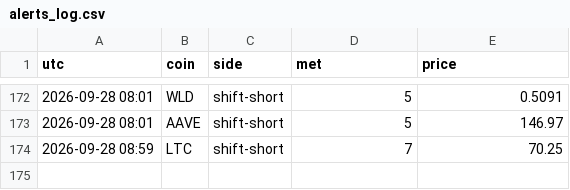
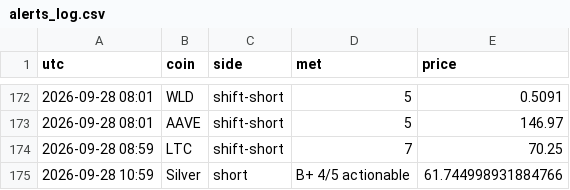
Before and after one commit to pleeb756/Setup-grader-alerts-, a CSV file: alerts_log.csv, drawn as a sheet; only a part is shown, gaps mark what is left out.

Commit message:
Update alert state

```diff
--- a/alerts_log.csv
+++ b/alerts_log.csv
@@ -174 +174,2 @@ utc,coin,side,met,price
 2026-09-28 08:59,LTC,shift-short,7,70.25
+2026-09-28 10:59,Silver,short,B+ 4/5 actionable,61.744998931884766
```
Also changed, not shown: 2 other files.
